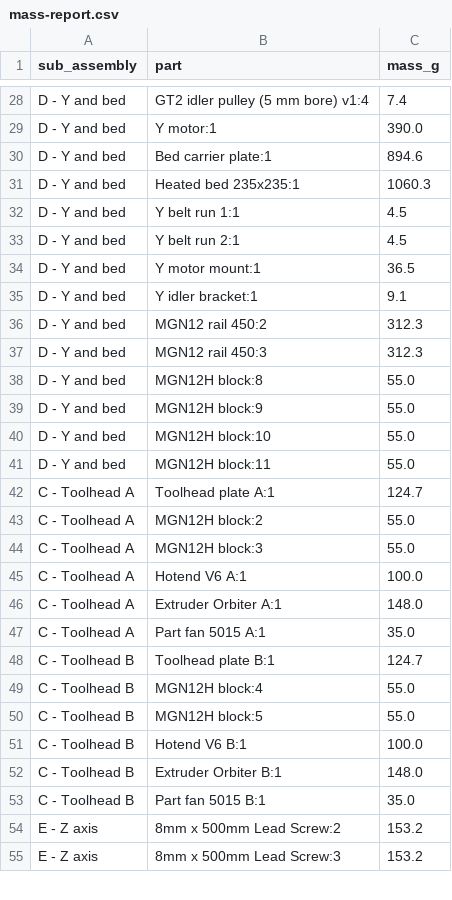
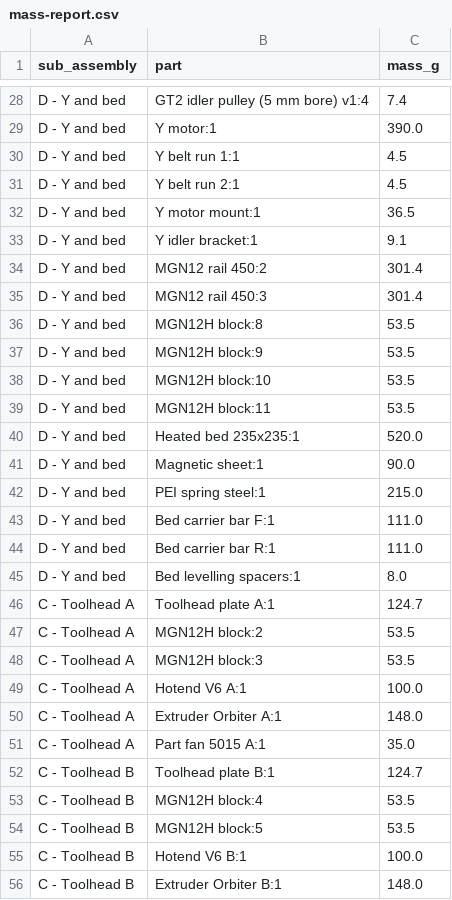
Before and after one commit to Deejpotter/idex-3d-printer, a CSV file: cad/mass-report.csv, drawn as a sheet; only a part is shown, gaps mark what is left out; the shorter side is filled out with more unchanged rows; the diff covers the shown part only.

```diff
--- a/cad/mass-report.csv
+++ b/cad/mass-report.csv
@@ -29,4 +29,2 @@ D - Y and bed,GT2 idler pulley (5 mm bore) v1:4,7.4
 D - Y and bed,Y motor:1,390.0
-D - Y and bed,Bed carrier plate:1,894.6
-D - Y and bed,Heated bed 235x235:1,1060.3
 D - Y and bed,Y belt run 1:1,4.5
@@ -35,11 +33,17 @@ D - Y and bed,Y motor mount:1,36.5
 D - Y and bed,Y idler bracket:1,9.1
-D - Y and bed,MGN12 rail 450:2,312.3
-D - Y and bed,MGN12 rail 450:3,312.3
-D - Y and bed,MGN12H block:8,55.0
-D - Y and bed,MGN12H block:9,55.0
-D - Y and bed,MGN12H block:10,55.0
-D - Y and bed,MGN12H block:11,55.0
+D - Y and bed,MGN12 rail 450:2,301.4
+D - Y and bed,MGN12 rail 450:3,301.4
+D - Y and bed,MGN12H block:8,53.5
+D - Y and bed,MGN12H block:9,53.5
+D - Y and bed,MGN12H block:10,53.5
+D - Y and bed,MGN12H block:11,53.5
+D - Y and bed,Heated bed 235x235:1,520.0
+D - Y and bed,Magnetic sheet:1,90.0
+D - Y and bed,PEI spring steel:1,215.0
+D - Y and bed,Bed carrier bar F:1,111.0
+D - Y and bed,Bed carrier bar R:1,111.0
+D - Y and bed,Bed levelling spacers:1,8.0
 C - Toolhead A,Toolhead plate A:1,124.7
-C - Toolhead A,MGN12H block:2,55.0
-C - Toolhead A,MGN12H block:3,55.0
+C - Toolhead A,MGN12H block:2,53.5
+C - Toolhead A,MGN12H block:3,53.5
 C - Toolhead A,Hotend V6 A:1,100.0
@@ -48,4 +52,4 @@ C - Toolhead A,Part fan 5015 A:1,35.0
 C - Toolhead B,Toolhead plate B:1,124.7
-C - Toolhead B,MGN12H block:4,55.0
-C - Toolhead B,MGN12H block:5,55.0
+C - Toolhead B,MGN12H block:4,53.5
+C - Toolhead B,MGN12H block:5,53.5
 C - Toolhead B,Hotend V6 B:1,100.0
```
Also changed, not shown: 5 edited cells elsewhere in this file, cad/parameters.csv, 7 other files.
